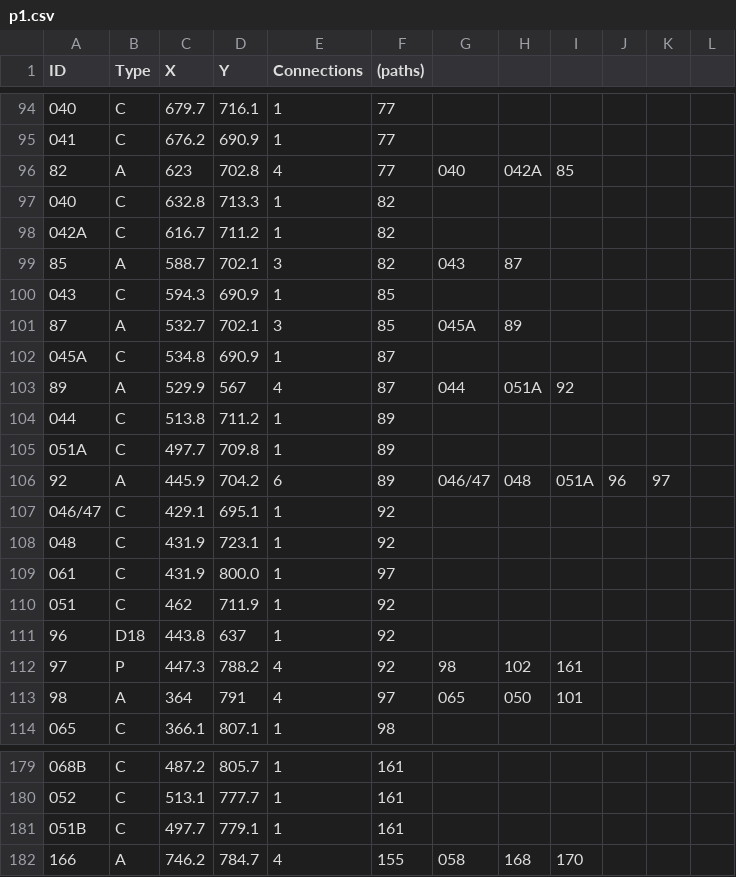
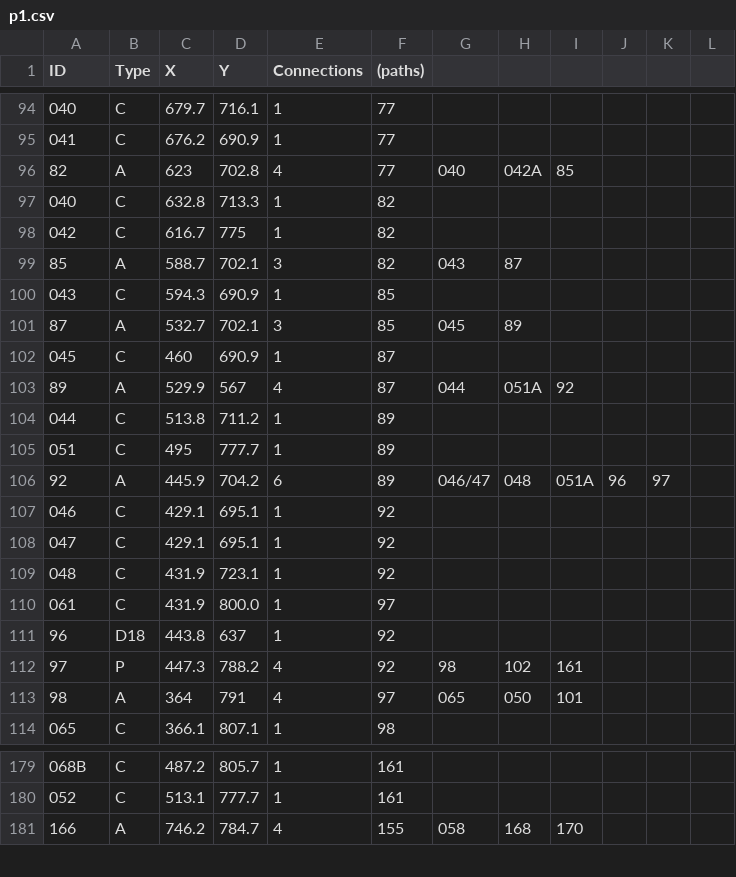
Before and after one commit to NCHS-Software-Engineering/hallway2026, a CSV file: client/public/p1.csv, drawn as a sheet; only a part is shown, gaps mark what is left out; removed rows and columns are numbered as before the commit, all else as after; the diff names each change by its address in the sheet, - before the commit and + after, or states it on an @@ line.

```diff
--- a/client/public/p1.csv
+++ b/client/public/p1.csv
-A98 (ID): 042A
+A98 (ID): 042
-D98 (Y): 711.2
+D98 (Y): 775
-G101: 045A
+G101: 045
-A102 (ID): 045A
+A102 (ID): 045
-C102 (X): 534.8
+C102 (X): 460
-A105 (ID): 051A
+A105 (ID): 051
-C105 (X): 497.7
+C105 (X): 495
-D105 (Y): 709.8
+D105 (Y): 777.7
-A107 (ID): 046/47
+A107 (ID): 046
+row 108: 047 | C | 429.1 | 695.1 | 1 | 92
-row 110: 051 | C | 462 | 711.9 | 1 | 92
-row 181: 051B | C | 497.7 | 779.1 | 1 | 161
```
Also changed, not shown: 1 other file.
